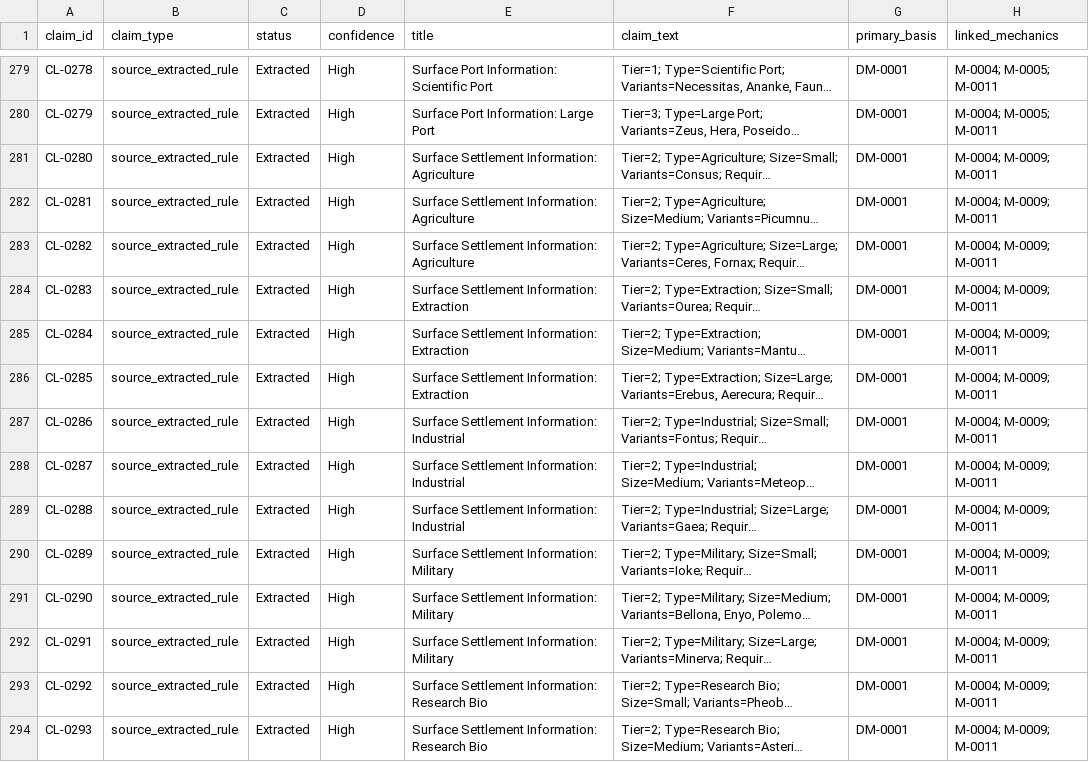
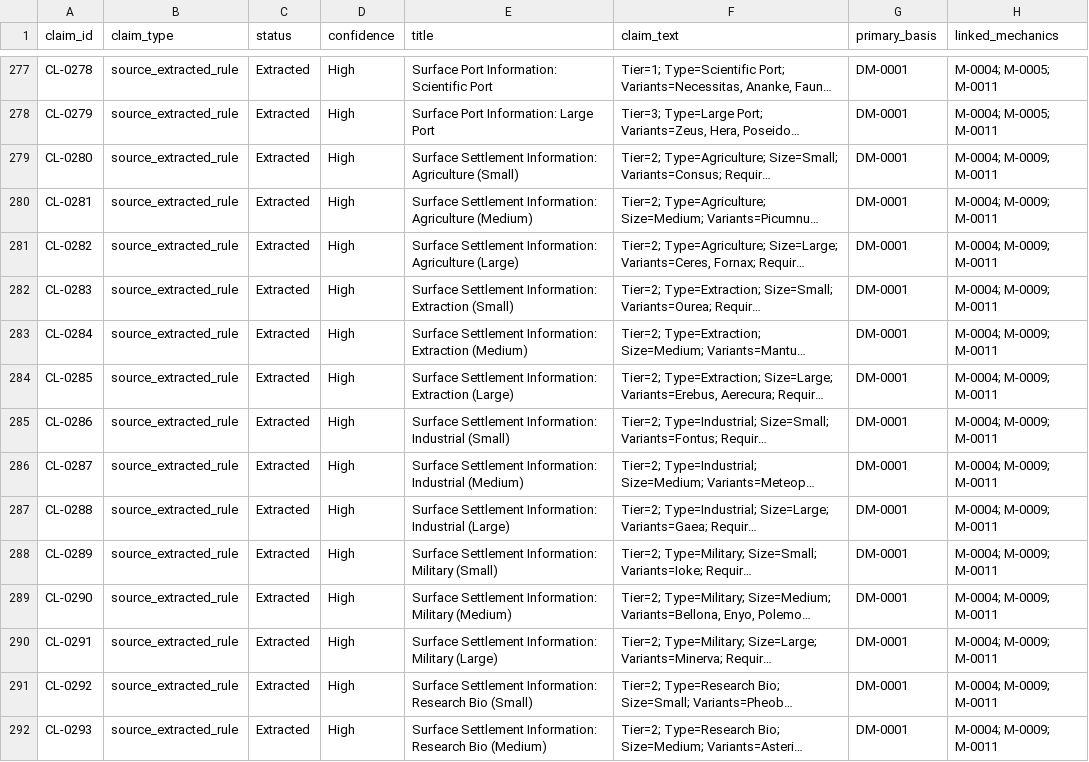
Before and after one commit to brianstewart377-rgb/colonisation-research-engine, a CSV file: exports/claims.csv, drawn as a sheet; only a part is shown, gaps mark what is left out; long unchanged cells end in …; addresses are those after the commit; the diff covers the shown part only; the diff names each change by its address in the sheet, - before the commit and + after, or states it on an @@ line.

```diff
--- a/exports/claims.csv
+++ b/exports/claims.csv
-E279 (title): …Information: Agriculture
+E279 (title): …Information: Agriculture (Small)
-E280 (title): …Information: Agriculture
+E280 (title): …Information: Agriculture (Medium)
-E281 (title): …Information: Agriculture
+E281 (title): …Information: Agriculture (Large)
-E282 (title): …Information: Extraction
+E282 (title): …Information: Extraction (Small)
-E283 (title): …Information: Extraction
+E283 (title): …Information: Extraction (Medium)
-E284 (title): …Information: Extraction
+E284 (title): …Information: Extraction (Large)
-E285 (title): …Information: Industrial
+E285 (title): …Information: Industrial (Small)
-E286 (title): …Information: Industrial
+E286 (title): …Information: Industrial (Medium)
-E287 (title): …Information: Industrial
+E287 (title): …Information: Industrial (Large)
-E288 (title): Surface Settlement Information: Military
+E288 (title): Surface Settlement Information: Military (Small)
-E289 (title): Surface Settlement Information: Military
+E289 (title): Surface Settlement Information: Military (Medium)
-E290 (title): Surface Settlement Information: Military
+E290 (title): Surface Settlement Information: Military (Large)
-E291 (title): …Research Bio
+E291 (title): …Research Bio (Small)
-E292 (title): …Research Bio
+E292 (title): …Research Bio (Medium)
```
Also changed, not shown: 2 removed rows and 105 edited cells elsewhere in this file, 1 other file.
